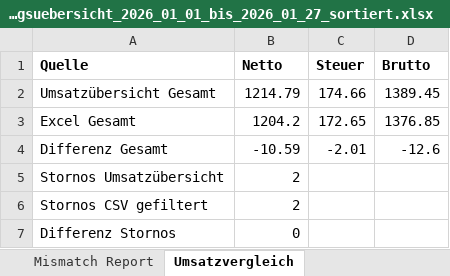
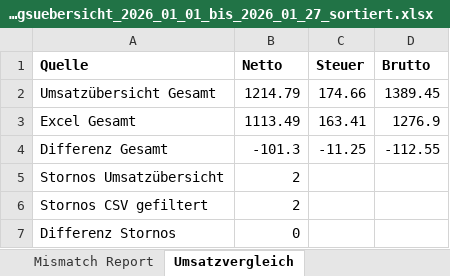
Before and after one commit to Scai88/Tabellensortierskript, an Excel workbook: Test 1/rechnungsuebersicht_2026_01_01_bis_2026_01_27_sortiert.xlsx, sheet Umsatzvergleich, drawn as a sheet; values as stored, in another font and other column widths than the file's, no borders; the diff names each change by its address in the sheet, - before the commit and + after, or states it on an @@ line.

```diff
--- a/Test 1/rechnungsuebersicht_2026_01_01_bis_2026_01_27_sortiert.xlsx (sheet Umsatzvergleich)
+++ b/Test 1/rechnungsuebersicht_2026_01_01_bis_2026_01_27_sortiert.xlsx (sheet Umsatzvergleich)
-B3 (Netto): 1204.2
+B3 (Netto): 1113.49
-C3 (Steuer): 172.65
+C3 (Steuer): 163.41
-D3 (Brutto): 1376.85
+D3 (Brutto): 1276.9
-B4 (Netto): -10.59
+B4 (Netto): -101.3
-C4 (Steuer): -2.01
+C4 (Steuer): -11.25
-D4 (Brutto): -12.6
+D4 (Brutto): -112.55
```
Also changed, not shown: sheet Sheet1, sheet Auswertung, sheet Mismatch Report, sheet Fehlende Artikel, 2 other files.
